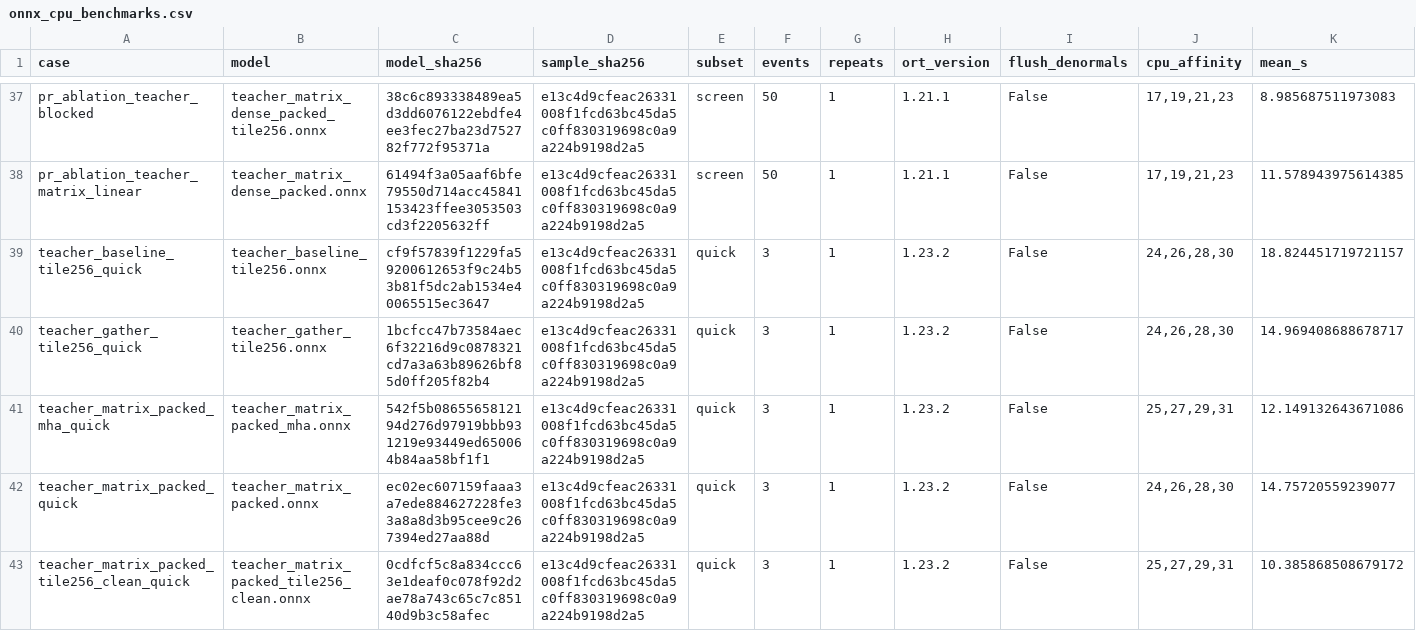
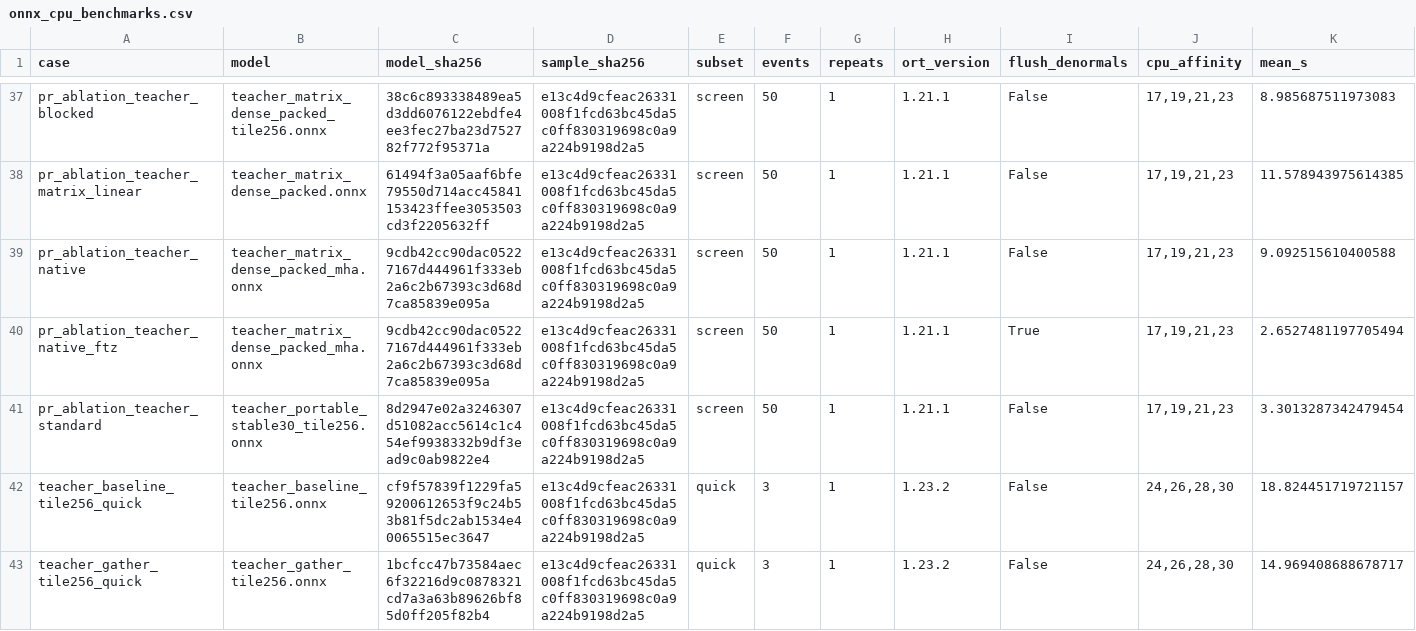
Before and after one commit to andread3vita/MLBased-FCC-TrackFinder-training, a CSV file: model_training/CIRCE/docs/onnx_cpu_benchmarks.csv, drawn as a sheet; only a part is shown, gaps mark what is left out; the shorter side is filled out with more unchanged rows; rows hold the shown columns only; the diff names each change by its address in the sheet, - before the commit and + after, or states it on an @@ line.

Commit message:
Record complete matched ONNX optimization benchmarks

```diff
--- a/model_training/CIRCE/docs/onnx_cpu_benchmarks.csv
+++ b/model_training/CIRCE/docs/onnx_cpu_benchmarks.csv
+row 39: pr_ablation_teacher_native | teacher_matrix_dense_packed_mha.onnx | 9cdb42cc90dac05227167d444961f333eb2a6c2b67393c3d68d7ca85839e095a | e13c4d9cfeac26331008f1fcd63bc45da5c0ff830319698c0a9a224b9198d2a5 | screen | 50 | 1 | 1.21.1 | False | 17,19,21,23 | 9.092515610400588
+row 40: pr_ablation_teacher_native_ftz | teacher_matrix_dense_packed_mha.onnx | 9cdb42cc90dac05227167d444961f333eb2a6c2b67393c3d68d7ca85839e095a | e13c4d9cfeac26331008f1fcd63bc45da5c0ff830319698c0a9a224b9198d2a5 | screen | 50 | 1 | 1.21.1 | True | 17,19,21,23 | 2.6527481197705494
+row 41: pr_ablation_teacher_standard | teacher_portable_stable30_tile256.onnx | 8d2947e02a3246307d51082acc5614c1c454ef9938332b9df3ead9c0ab9822e4 | e13c4d9cfeac26331008f1fcd63bc45da5c0ff830319698c0a9a224b9198d2a5 | screen | 50 | 1 | 1.21.1 | False | 17,19,21,23 | 3.3013287342479454
```
Also changed, not shown: 1 other file.
